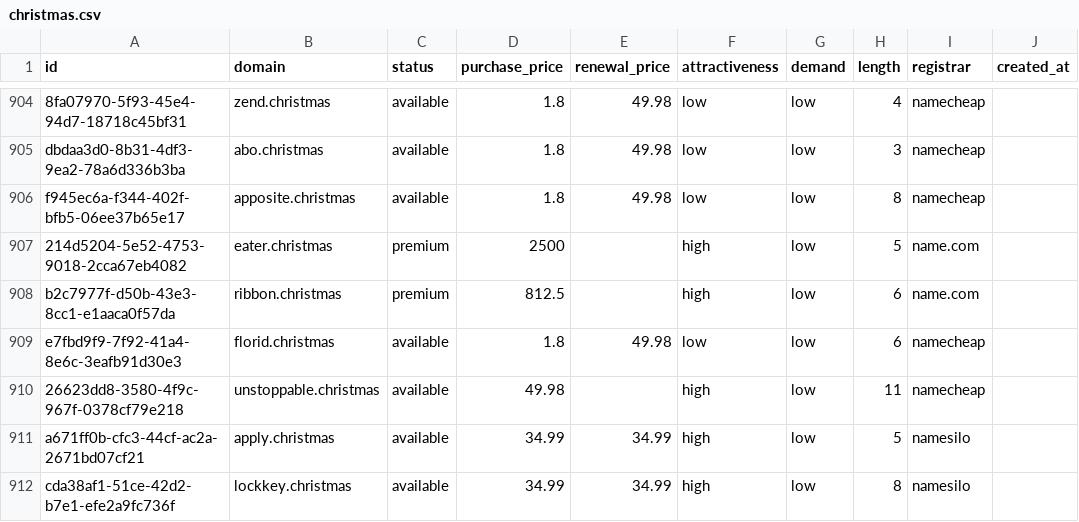
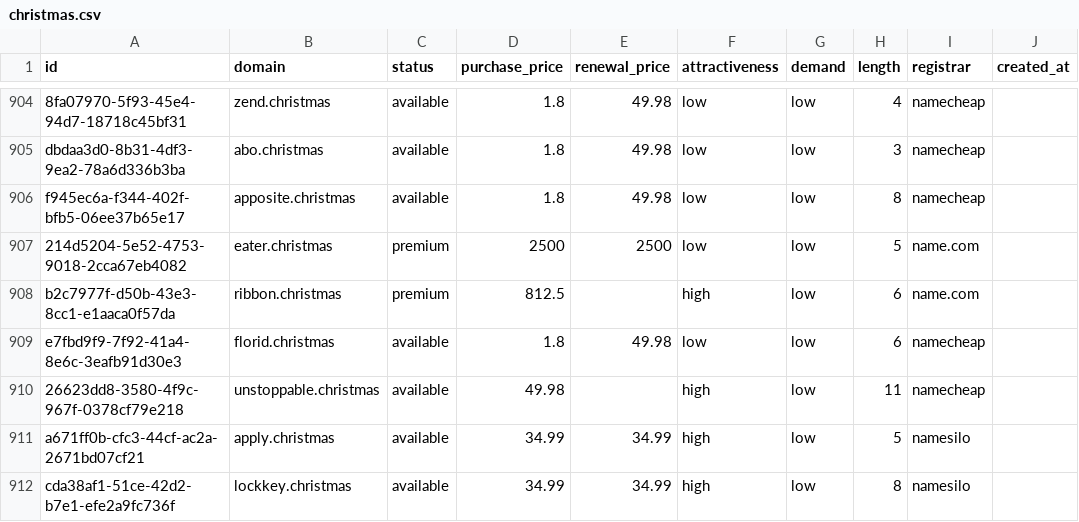
Before and after one commit to UniqueDomains/christmas-oneword-domains, a CSV file: christmas.csv, drawn as a sheet; only a part is shown, gaps mark what is left out; the diff names each change by its address in the sheet, - before the commit and + after, or states it on an @@ line.

Commit message:
Domains update

```diff
--- a/christmas.csv
+++ b/christmas.csv
-E907 (renewal_price): (empty)
+E907 (renewal_price): 2500
-F907 (attractiveness): high
+F907 (attractiveness): low
```
Also changed, not shown: 4 other files.
